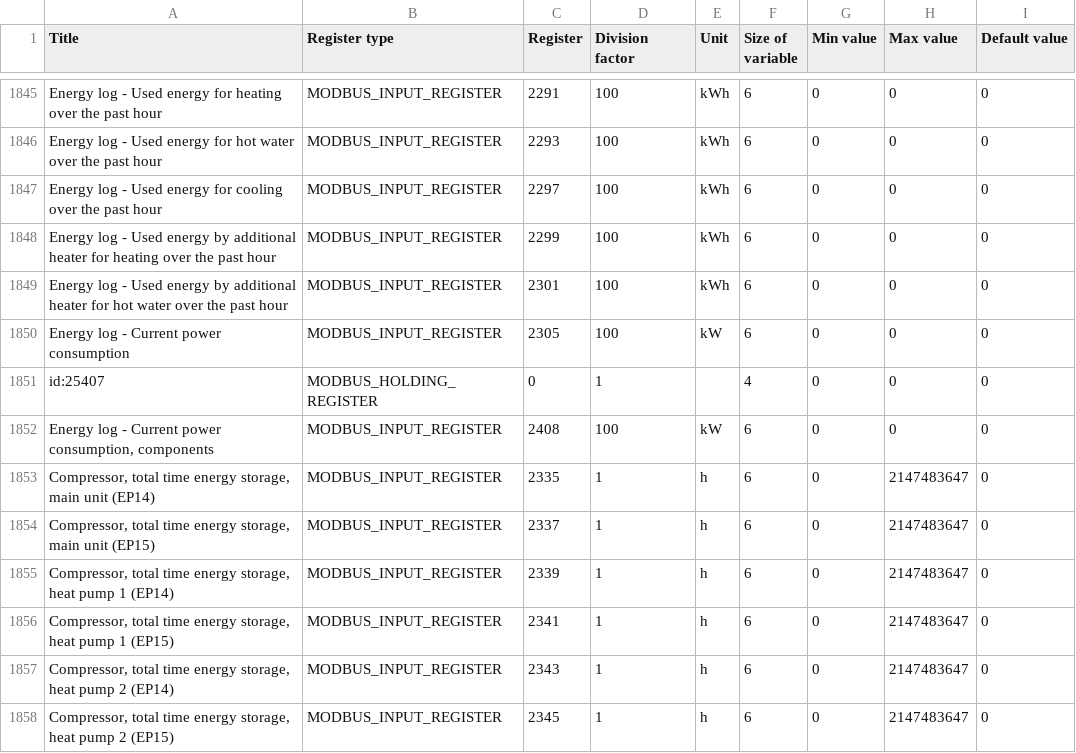
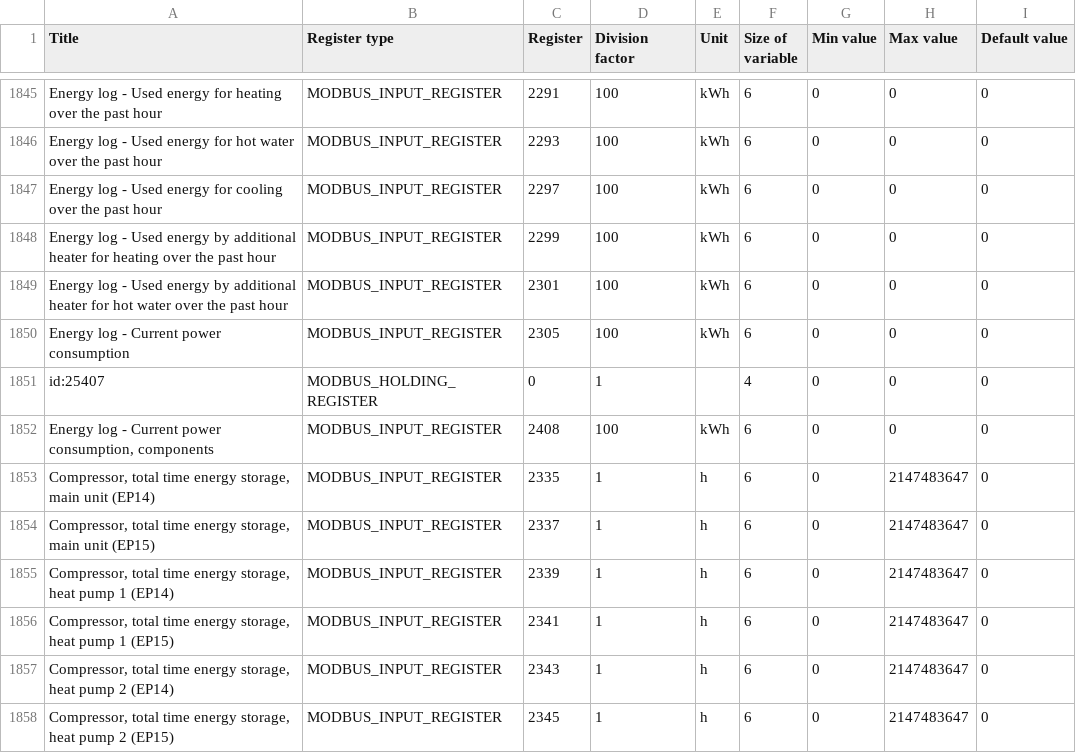
Before and after one commit to yozik04/nibe, a CSV file: nibe/data/s1155_s1255.csv, drawn as a sheet; only a part is shown, gaps mark what is left out.

```diff
--- a/nibe/data/s1155_s1255.csv
+++ b/nibe/data/s1155_s1255.csv
@@ -1849,5 +1849,5 @@ Energy log - Used energy by additional heater for heating over the past hour	MOD
 Energy log - Used energy by additional heater for hot water over the past hour	MODBUS_INPUT_REGISTER	2301	100	kWh	6	0	0	0
-Energy log - Current power consumption	MODBUS_INPUT_REGISTER	2305	100	kW	6	0	0	0
+Energy log - Current power consumption	MODBUS_INPUT_REGISTER	2305	100	kWh	6	0	0	0
 id:25407	MODBUS_HOLDING_REGISTER	0	1		4	0	0	0
-Energy log - Current power consumption, components	MODBUS_INPUT_REGISTER	2408	100	kW	6	0	0	0
+Energy log - Current power consumption, components	MODBUS_INPUT_REGISTER	2408	100	kWh	6	0	0	0
 Compressor, total time energy storage, main unit (EP14)	MODBUS_INPUT_REGISTER	2335	1	h	6	0	2147483647	0
```
Also changed, not shown: nibe/data/s1156_s1256.csv, nibe/data/s320_s325.csv, 5 other files.
